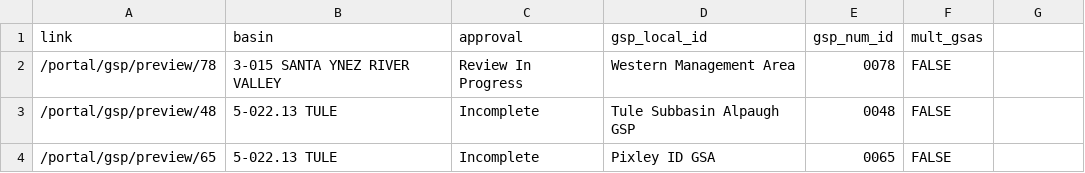
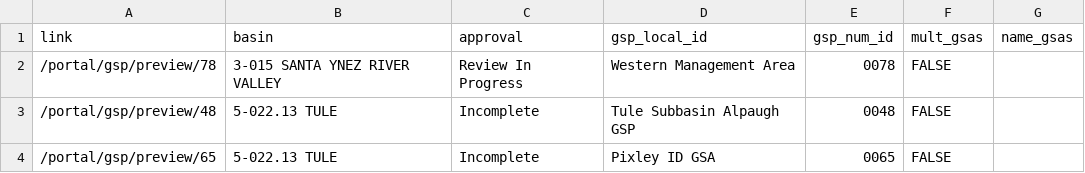
Before and after one commit to ucd-cepb/kings, a CSV file: data_output/gsp_ids.csv, drawn as a sheet; only a part is shown; the diff names each change by its address in the sheet, - before the commit and + after, or states it on an @@ line.

```diff
--- a/data_output/gsp_ids.csv
+++ b/data_output/gsp_ids.csv
-G1: (empty)
+G1: name_gsas
```
Also changed, not shown: 1 other file.
